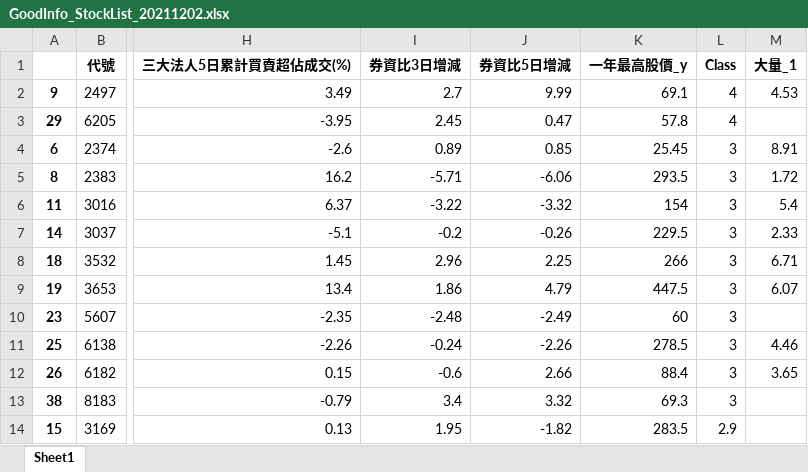
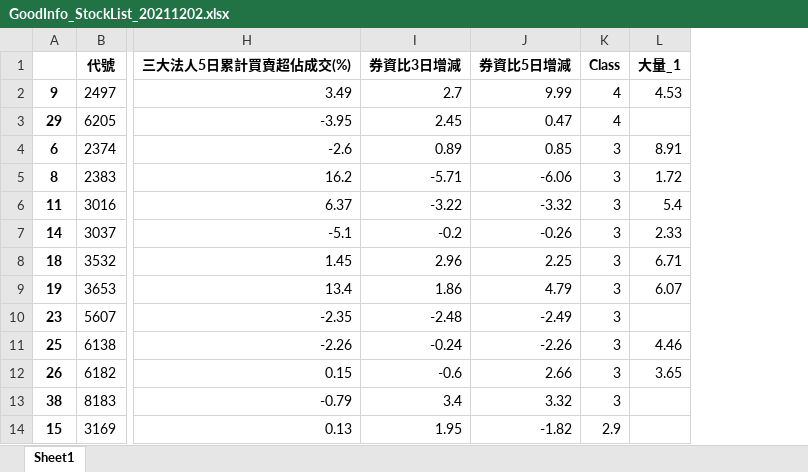
Before and after one commit to raywugithub/GoodInfo, an Excel workbook: GoodInfo_StockList_20211202.xlsx, sheet Sheet1, drawn as a sheet; only a part is shown, gaps mark what is left out; values as stored, in another font and other column widths than the file's, no borders; the diff names each change by its address in the sheet, - before the commit and + after, or states it on an @@ line.

Commit message:
GoodInfo_v2 - 2021.12.03 未完成

```diff
--- a/GoodInfo_StockList_20211202.xlsx (sheet Sheet1)
+++ b/GoodInfo_StockList_20211202.xlsx (sheet Sheet1)
-column K (一年最高股價_y), rows 2-14: 69.1 | 57.8 | 25.45 | 293.5 | 154 | 229.5 | 266 | 447.5 | 60 | 278.5 | 88.4 | 69.3 | 283.5
```
Also changed, not shown: 5 other files.
